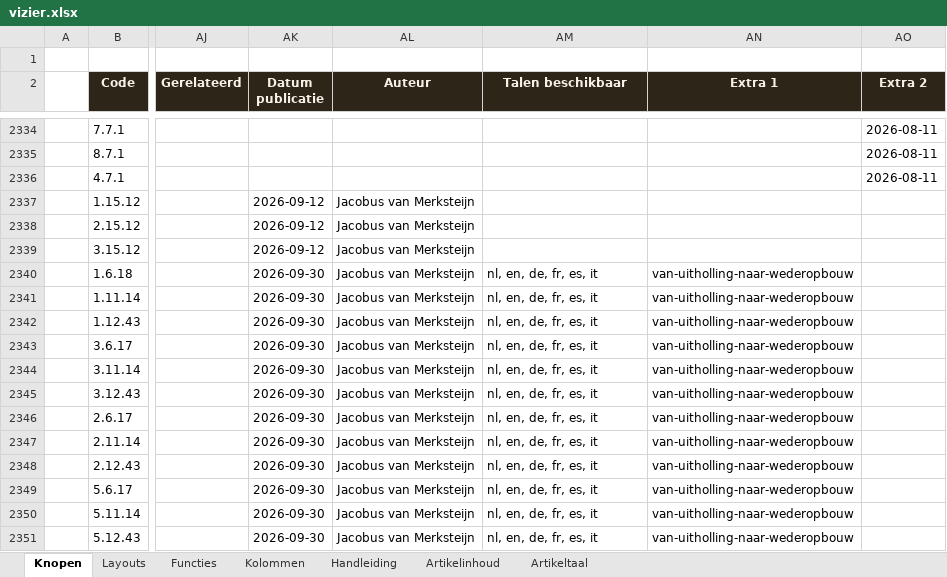
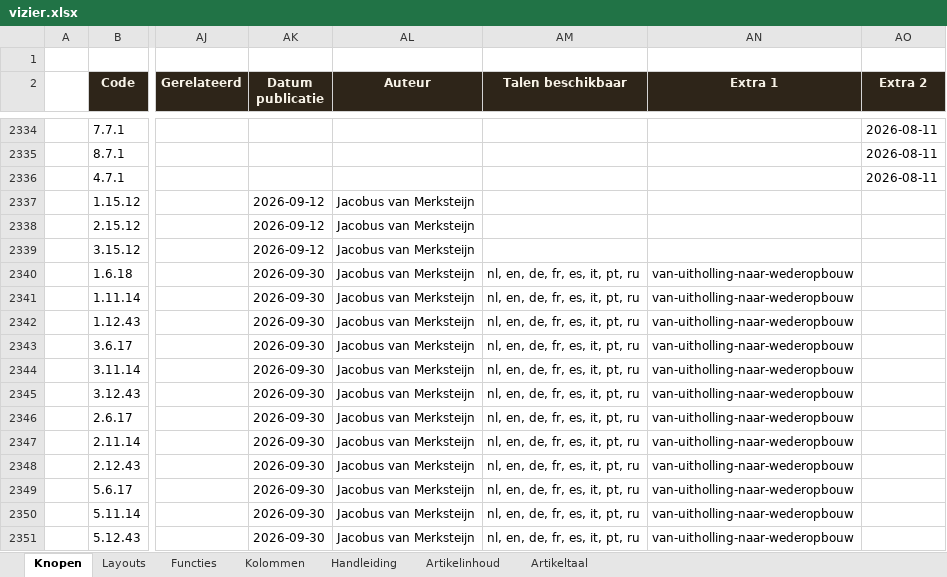
Before and after one commit to koosvanM/openvizier, an Excel workbook: nl/_data/vizier.xlsx, sheet Knopen, drawn as a sheet; only a part is shown, gaps mark what is left out; values as stored, in another font and other column widths than the file's, no borders; the diff covers the shown part only; the diff names each change by its address in the sheet, - before the commit and + after, or states it on an @@ line.

Commit message:
Voltooi acht talen met Portugees Russisch en complete taalnavigatie

```diff
--- a/nl/_data/vizier.xlsx (sheet Knopen)
+++ b/nl/_data/vizier.xlsx (sheet Knopen)
-AM2340:AM2351 (Talen beschikbaar): nl, en, de, fr, es, it
+AM2340:AM2351 (Talen beschikbaar): nl, en, de, fr, es, it, pt, ru
```
Also changed, not shown: 6 added rows and 6 edited cells elsewhere in this sheet, sheet Artikelinhoud, sheet Artikeltaal, 23 other files.
